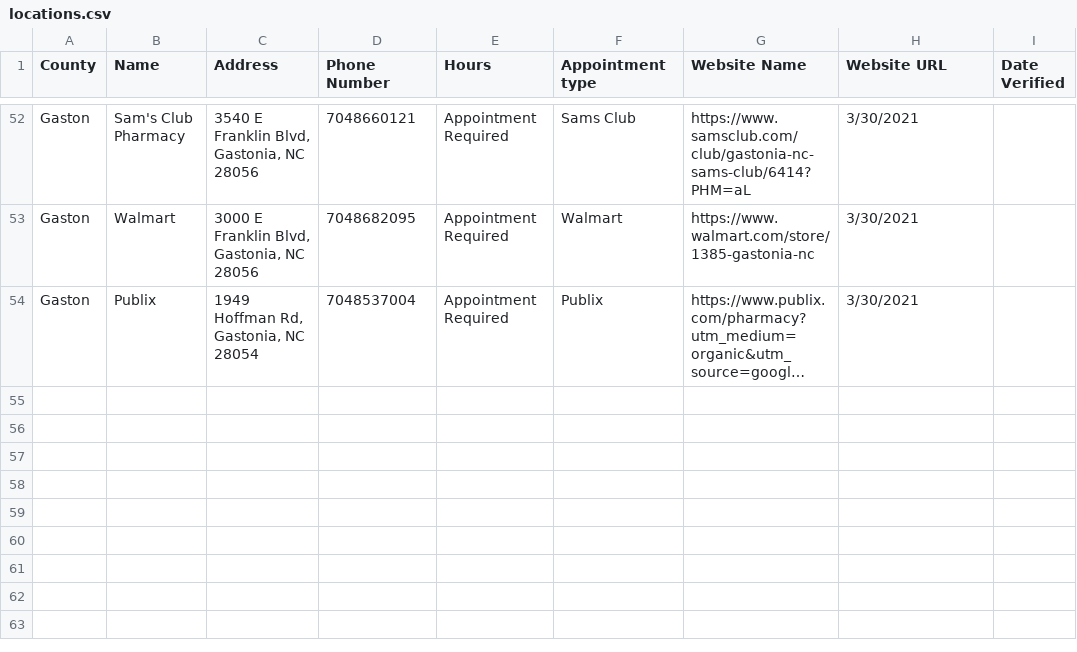
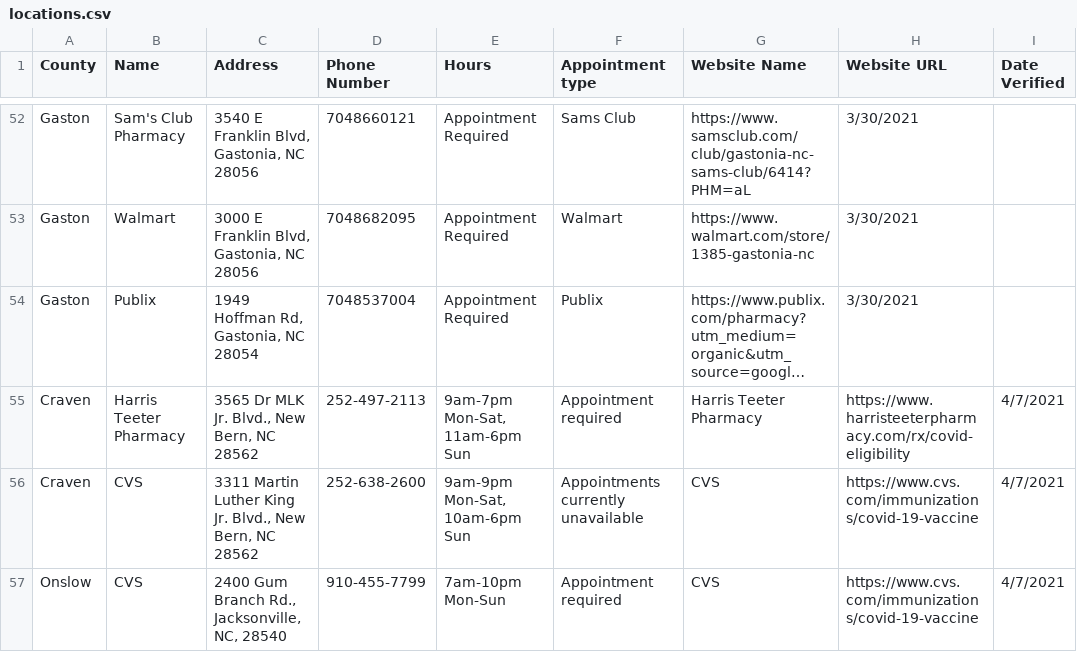
Before and after one commit to electricgull/findmyvaxnc, a CSV file: findmyvaxnc/docs/locations.csv, drawn as a sheet; only a part is shown, gaps mark what is left out; long unchanged cells end in …; the diff names each change by its address in the sheet, - before the commit and + after, or states it on an @@ line.

Commit message:
Added new locations for week 5

```diff
--- a/findmyvaxnc/docs/locations.csv
+++ b/findmyvaxnc/docs/locations.csv
+row 55: Craven | Harris Teeter Pharmacy | 3565 Dr MLK Jr. Blvd., New Bern, NC 28562 | 252-497-2113 | 9am-7pm Mon-Sat, 11am-6pm Sun | Appointment required | Harris Teeter Pharmacy | https://www.harristeeterpharmacy.com/rx/covid-eligibility | 4/7/2021
+row 56: Craven | CVS | 3311 Martin Luther King Jr. Blvd., New Bern, NC 28562 | 252-638-2600 | 9am-9pm Mon-Sat, 10am-6pm Sun | Appointments currently unavailable | CVS | https://www.cvs.com/immunizations/covid-19-vaccine | 4/7/2021
+row 57: Onslow | CVS | 2400 Gum Branch Rd., Jacksonville, NC, 28540 | 910-455-7799 | 7am-10pm Mon-Sun | Appointment required | CVS | https://www.cvs.com/immunizations/covid-19-vaccine | 4/7/2021
```
